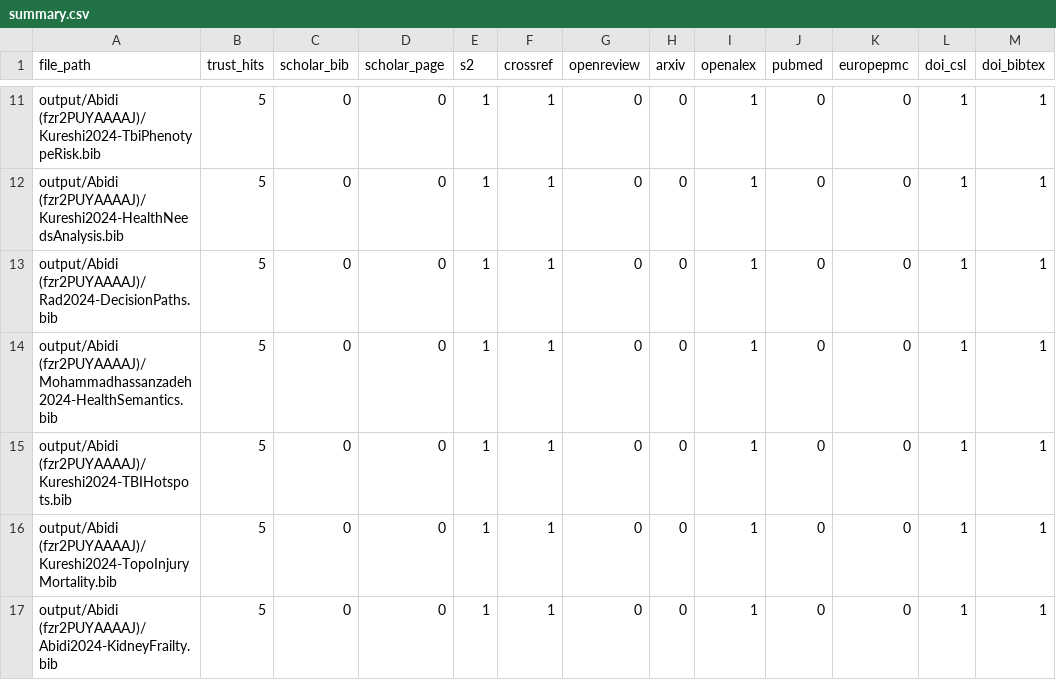
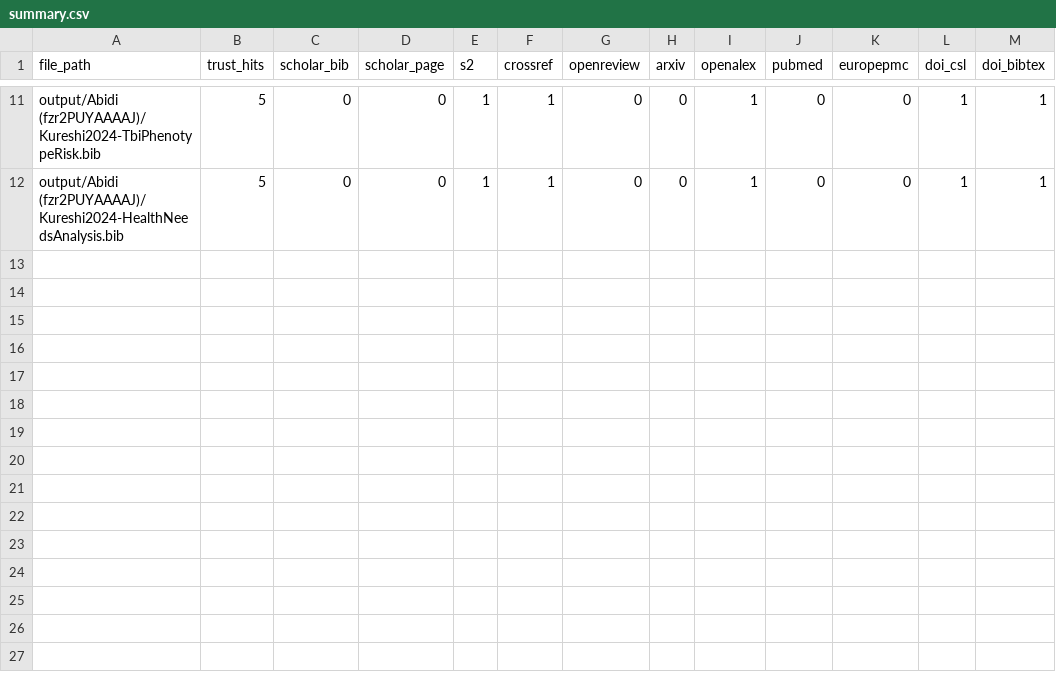
Before and after one commit to gabrielspadon/CiteForge, a CSV file: output/summary.csv, drawn as a sheet; only a part is shown, gaps mark what is left out; the diff names each change by its address in the sheet, - before the commit and + after, or states it on an @@ line.

Commit message:
Implement robust duplicate detection for BibTeX entries by DOI, citation key, and title similarity, and remove outdated entries from summary.csv.

```diff
--- a/output/summary.csv
+++ b/output/summary.csv
-row 13: output/Abidi (fzr2PUYAAAAJ)/Rad2024-DecisionPaths.bib | 5 | 0 | 0 | 1 | 1 | 0 | 0 | 1 | 0 | 0 | 1 | 1
-row 14: output/Abidi (fzr2PUYAAAAJ)/Mohammadhassanzadeh2024-HealthSemantics.bib | 5 | 0 | 0 | 1 | 1 | 0 | 0 | 1 | 0 | 0 | 1 | 1
-row 15: output/Abidi (fzr2PUYAAAAJ)/Kureshi2024-TBIHotspots.bib | 5 | 0 | 0 | 1 | 1 | 0 | 0 | 1 | 0 | 0 | 1 | 1
-row 16: output/Abidi (fzr2PUYAAAAJ)/Kureshi2024-TopoInjuryMortality.bib | 5 | 0 | 0 | 1 | 1 | 0 | 0 | 1 | 0 | 0 | 1 | 1
-row 17: output/Abidi (fzr2PUYAAAAJ)/Abidi2024-KidneyFrailty.bib | 5 | 0 | 0 | 1 | 1 | 0 | 0 | 1 | 0 | 0 | 1 | 1
```
Also changed, not shown: 1 other file.
